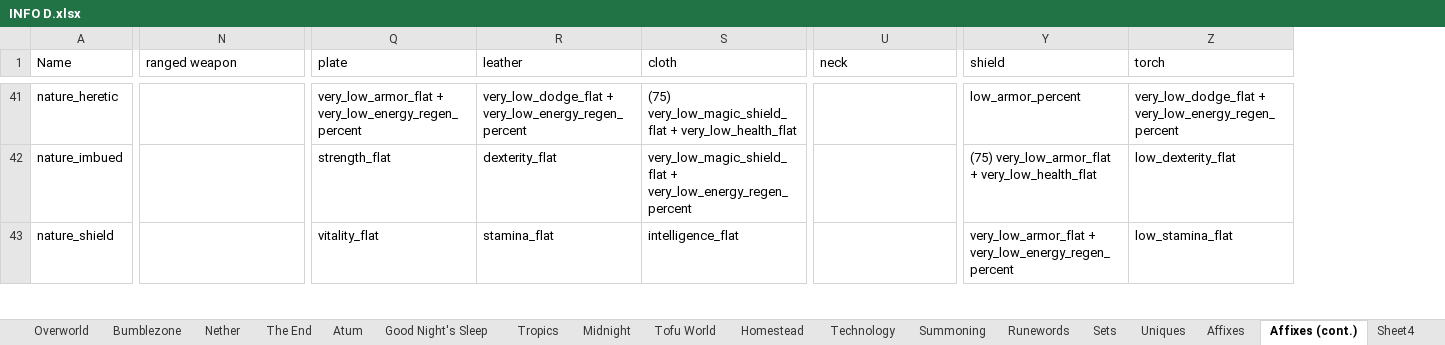
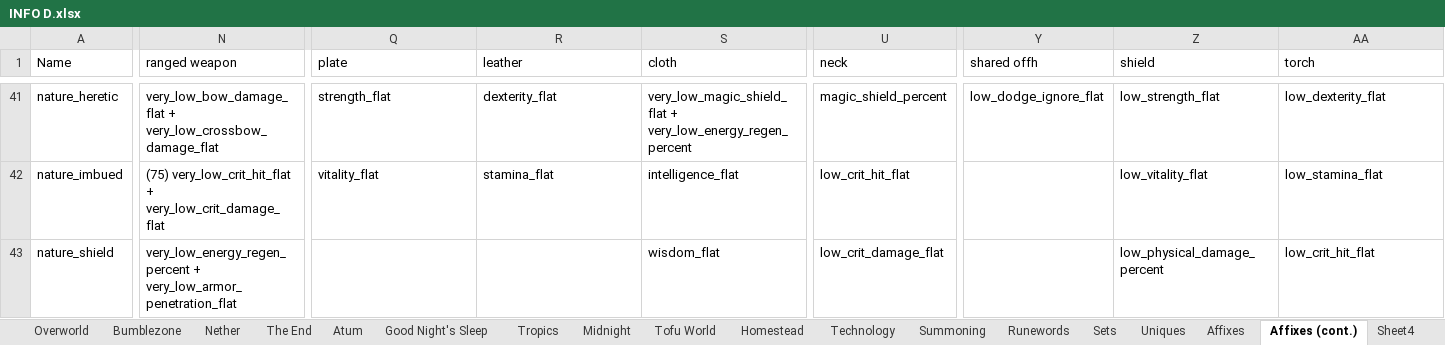
Before and after one commit to mahjerion/Craft-to-Exile-Dissonance-Server, an Excel workbook: INFO D.xlsx, sheet Affixes (cont.), drawn as a sheet; only a part is shown, gaps mark what is left out; values as stored, in another font and other column widths than the file's, no cell formats; addresses are those after the commit; the diff covers the shown part only; the diff names each change by its address in the sheet, - before the commit and + after, or states it on an @@ line.

```diff
--- a/INFO D.xlsx (sheet Affixes (cont.))
+++ b/INFO D.xlsx (sheet Affixes (cont.))
+column Y (shared offh), row 41: low_dodge_ignore_flat
-N41 (ranged weapon): (empty)
+N41 (ranged weapon): very_low_bow_damage_flat + very_low_crossbow_damage_flat
-Q41 (plate): very_low_armor_flat + very_low_energy_regen_percent
+Q41 (plate): strength_flat
-R41 (leather): very_low_dodge_flat + very_low_energy_regen_percent
+R41 (leather): dexterity_flat
-S41 (cloth): (75) very_low_magic_shield_flat + very_low_health_flat
+S41 (cloth): very_low_magic_shield_flat + very_low_energy_regen_percent
-U41 (neck): (empty)
+U41 (neck): magic_shield_percent
-Z41 (shield): low_armor_percent
+Z41 (shield): low_strength_flat
-AA41 (torch): very_low_dodge_flat + very_low_energy_regen_percent
+AA41 (torch): low_dexterity_flat
-N42 (ranged weapon): (empty)
+N42 (ranged weapon): (75) very_low_crit_hit_flat + very_low_crit_damage_flat
-Q42 (plate): strength_flat
+Q42 (plate): vitality_flat
-R42 (leather): dexterity_flat
+R42 (leather): stamina_flat
-S42 (cloth): very_low_magic_shield_flat + very_low_energy_regen_percent
+S42 (cloth): intelligence_flat
-U42 (neck): (empty)
+U42 (neck): low_crit_hit_flat
-Z42 (shield): (75) very_low_armor_flat + very_low_health_flat
+Z42 (shield): low_vitality_flat
-AA42 (torch): low_dexterity_flat
+AA42 (torch): low_stamina_flat
-N43 (ranged weapon): (empty)
+N43 (ranged weapon): very_low_energy_regen_percent + very_low_armor_penetration_flat
-Q43 (plate): vitality_flat
+Q43 (plate): (empty)
-R43 (leather): stamina_flat
+R43 (leather): (empty)
-S43 (cloth): intelligence_flat
+S43 (cloth): wisdom_flat
-U43 (neck): (empty)
+U43 (neck): low_crit_damage_flat
-Z43 (shield): very_low_armor_flat + very_low_energy_regen_percent
+Z43 (shield): low_physical_damage_percent
-AA43 (torch): low_stamina_flat
+AA43 (torch): low_crit_hit_flat
```
Also changed, not shown: 3 added rows, 2 added columns and 234 edited cells elsewhere in this sheet, sheet Uniques, cell formats, 6 other files.
